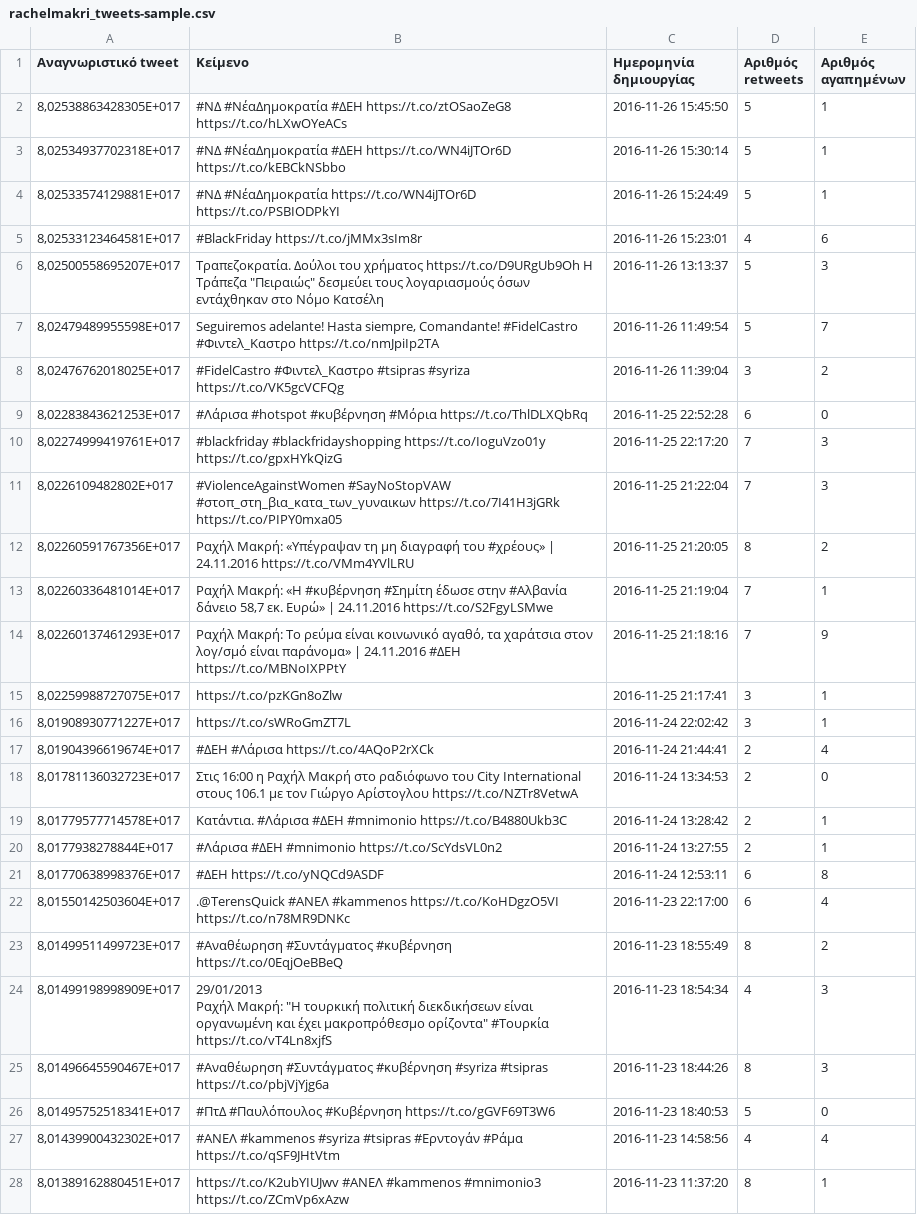
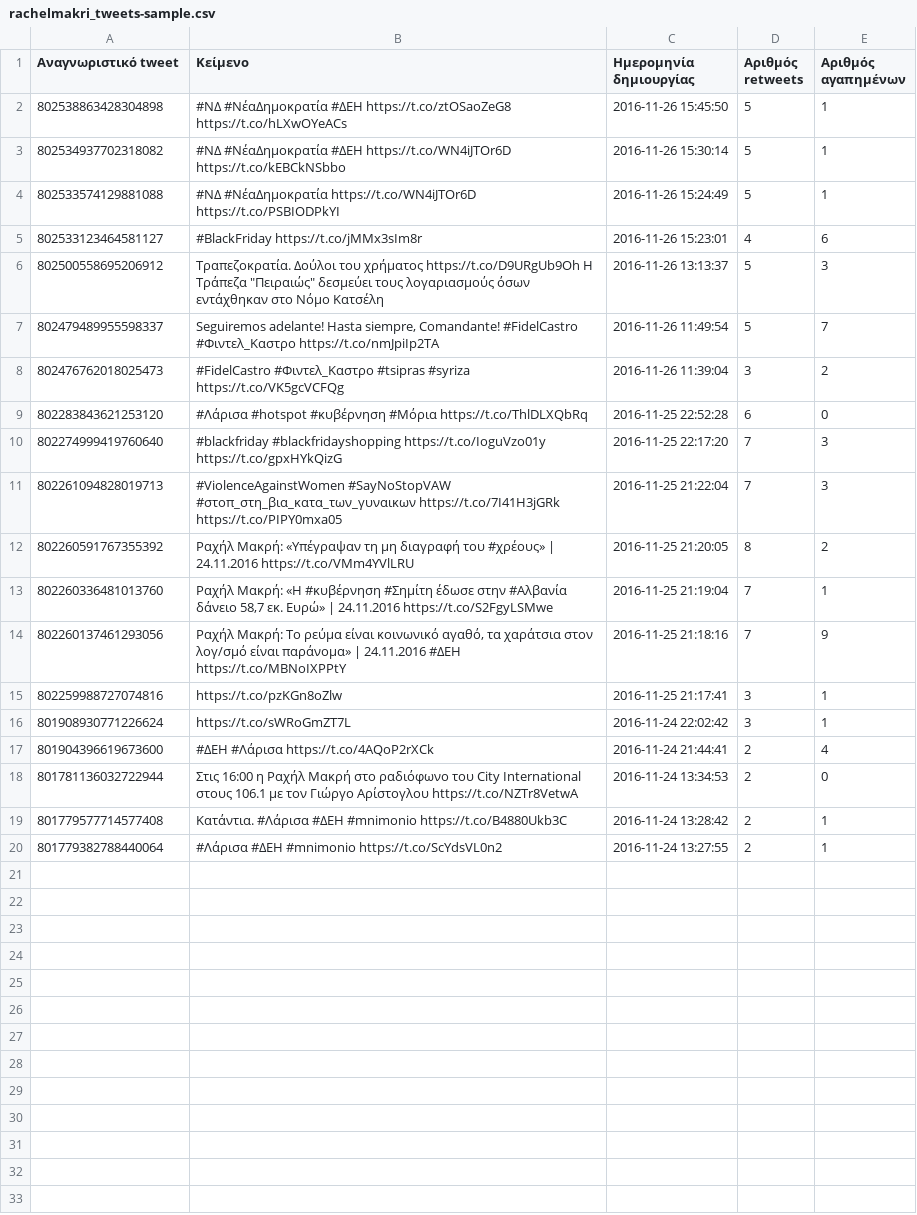
Before and after one commit to Protonotarios/get-tweets, a CSV file: Παράδειγμα/rachelmakri_tweets-sample.csv, drawn as a sheet; only a part is shown; the diff covers the shown part only.

```diff
--- a/Παράδειγμα/rachelmakri_tweets-sample.csv
+++ b/Παράδειγμα/rachelmakri_tweets-sample.csv
@@ -1,29 +1,20 @@
 Αναγνωριστικό tweet,Κείμενο,Ημερομηνία δημιουργίας,Αριθμός retweets,Αριθμός αγαπημένων
-"8,02538863428305E+017",#ΝΔ #ΝέαΔημοκρατία #ΔΕΗ https://t.co/ztOSaoZeG8 https://t.co/hLXwOYeACs,2016-11-26 15:45:50,5,1
-"8,02534937702318E+017",#ΝΔ #ΝέαΔημοκρατία #ΔΕΗ https://t.co/WN4iJTOr6D https://t.co/kEBCkNSbbo,2016-11-26 15:30:14,5,1
-"8,02533574129881E+017",#ΝΔ #ΝέαΔημοκρατία https://t.co/WN4iJTOr6D https://t.co/PSBIODPkYI,2016-11-26 15:24:49,5,1
-"8,02533123464581E+017",#BlackFriday https://t.co/jMMx3sIm8r,2016-11-26 15:23:01,4,6
-"8,02500558695207E+017","Τραπεζοκρατία. Δούλοι του χρήματος https://t.co/D9URgUb9Oh Η Τράπεζα ""Πειραιώς"" δεσμεύει τους λογαριασμούς όσων εντάχθηκαν στο Νόμο Κατσέλη",2016-11-26 13:13:37,5,3
-"8,02479489955598E+017","Seguiremos adelante! Hasta siempre, Comandante! #FidelCastro #Φιντελ_Καστρο https://t.co/nmJpiIp2TA",2016-11-26 11:49:54,5,7
-"8,02476762018025E+017",#FidelCastro #Φιντελ_Καστρο #tsipras #syriza https://t.co/VK5gcVCFQg,2016-11-26 11:39:04,3,2
-"8,02283843621253E+017",#Λάρισα #hotspot #κυβέρνηση #Μόρια https://t.co/ThlDLXQbRq,2016-11-25 22:52:28,6,0
-"8,02274999419761E+017",#blackfriday #blackfridayshopping https://t.co/IoguVzo01y https://t.co/gpxHYkQizG,2016-11-25 22:17:20,7,3
-"8,0226109482802E+017",#ViolenceAgainstWomen #SayNoStopVAW #στοπ_στη_βια_κατα_των_γυναικων https://t.co/7I41H3jGRk https://t.co/PIPY0mxa05,2016-11-25 21:22:04,7,3
-"8,02260591767356E+017",Ραχήλ Μακρή: «Υπέγραψαν τη μη διαγραφή του #χρέους» | 24.11.2016 https://t.co/VMm4YVlLRU,2016-11-25 21:20:05,8,2
-"8,02260336481014E+017","Ραχήλ Μακρή: «Η #κυβέρνηση #Σημίτη έδωσε στην #Αλβανία δάνειο 58,7 εκ. Ευρώ» | 24.11.2016 https://t.co/S2FgyLSMwe",2016-11-25 21:19:04,7,1
-"8,02260137461293E+017","Ραχήλ Μακρή: Το ρεύμα είναι κοινωνικό αγαθό, τα χαράτσια στον λογ/σμό είναι παράνομα» | 24.11.2016 #ΔΕΗ https://t.co/MBNoIXPPtY",2016-11-25 21:18:16,7,9
-"8,02259988727075E+017",https://t.co/pzKGn8oZlw,2016-11-25 21:17:41,3,1
-"8,01908930771227E+017",https://t.co/sWRoGmZT7L,2016-11-24 22:02:42,3,1
-"8,01904396619674E+017",#ΔΕΗ #Λάρισα https://t.co/4AQoP2rXCk,2016-11-24 21:44:41,2,4
-"8,01781136032723E+017",Στις 16:00 η Ραχήλ Μακρή στο ραδιόφωνο του City International στους 106.1 με τον Γιώργο Αρίστογλου https://t.co/NZTr8VetwA,2016-11-24 13:34:53,2,0
-"8,01779577714578E+017",Κατάντια. #Λάρισα #ΔΕΗ #mnimonio https://t.co/B4880Ukb3C,2016-11-24 13:28:42,2,1
-"8,0177938278844E+017",#Λάρισα #ΔΕΗ #mnimonio https://t.co/ScYdsVL0n2,2016-11-24 13:27:55,2,1
-"8,01770638998376E+017",#ΔΕΗ https://t.co/yNQCd9ASDF,2016-11-24 12:53:11,6,8
-"8,01550142503604E+017",.@TerensQuick #ΑΝΕΛ #kammenos  https://t.co/KoHDgzO5VI https://t.co/n78MR9DNKc,2016-11-23 22:17:00,6,4
-"8,01499511499723E+017",#Αναθέωρηση #Συντάγματος #κυβέρνηση https://t.co/0EqjOeBBeQ,2016-11-23 18:55:49,8,2
-"8,01499198998909E+017","29/01/2013
-Ραχήλ Μακρή: ""Η τουρκική πολιτική διεκδικήσεων είναι οργανωμένη και έχει μακροπρόθεσμο ορίζοντα"" #Τουρκία https://t.co/vT4Ln8xjfS",2016-11-23 18:54:34,4,3
-"8,01496645590467E+017",#Αναθέωρηση #Συντάγματος #κυβέρνηση #syriza #tsipras https://t.co/pbjVjYjg6a,2016-11-23 18:44:26,8,3
-"8,01495752518341E+017",#ΠτΔ #Παυλόπουλος #Κυβέρνηση https://t.co/gGVF69T3W6,2016-11-23 18:40:53,5,0
-"8,01439900432302E+017",#ΑΝΕΛ #kammenos #syriza #tsipras #Ερντογάν #Ράμα https://t.co/qSF9JHtVtm,2016-11-23 14:58:56,4,4
-"8,01389162880451E+017",https://t.co/K2ubYIUJwv #ΑΝΕΛ #kammenos #mnimonio3 https://t.co/ZCmVp6xAzw,2016-11-23 11:37:20,8,1
+802538863428304898,#ΝΔ #ΝέαΔημοκρατία #ΔΕΗ https://t.co/ztOSaoZeG8 https://t.co/hLXwOYeACs,2016-11-26 15:45:50,5,1
+802534937702318082,#ΝΔ #ΝέαΔημοκρατία #ΔΕΗ https://t.co/WN4iJTOr6D https://t.co/kEBCkNSbbo,2016-11-26 15:30:14,5,1
+802533574129881088,#ΝΔ #ΝέαΔημοκρατία https://t.co/WN4iJTOr6D https://t.co/PSBIODPkYI,2016-11-26 15:24:49,5,1
+802533123464581127,#BlackFriday https://t.co/jMMx3sIm8r,2016-11-26 15:23:01,4,6
+802500558695206912,"Τραπεζοκρατία. Δούλοι του χρήματος https://t.co/D9URgUb9Oh Η Τράπεζα ""Πειραιώς"" δεσμεύει τους λογαριασμούς όσων εντάχθηκαν στο Νόμο Κατσέλη",2016-11-26 13:13:37,5,3
+802479489955598337,"Seguiremos adelante! Hasta siempre, Comandante! #FidelCastro #Φιντελ_Καστρο https://t.co/nmJpiIp2TA",2016-11-26 11:49:54,5,7
+802476762018025473,#FidelCastro #Φιντελ_Καστρο #tsipras #syriza https://t.co/VK5gcVCFQg,2016-11-26 11:39:04,3,2
+802283843621253120,#Λάρισα #hotspot #κυβέρνηση #Μόρια https://t.co/ThlDLXQbRq,2016-11-25 22:52:28,6,0
+802274999419760640,#blackfriday #blackfridayshopping https://t.co/IoguVzo01y https://t.co/gpxHYkQizG,2016-11-25 22:17:20,7,3
+802261094828019713,#ViolenceAgainstWomen #SayNoStopVAW #στοπ_στη_βια_κατα_των_γυναικων https://t.co/7I41H3jGRk https://t.co/PIPY0mxa05,2016-11-25 21:22:04,7,3
+802260591767355392,Ραχήλ Μακρή: «Υπέγραψαν τη μη διαγραφή του #χρέους» | 24.11.2016 https://t.co/VMm4YVlLRU,2016-11-25 21:20:05,8,2
+802260336481013760,"Ραχήλ Μακρή: «Η #κυβέρνηση #Σημίτη έδωσε στην #Αλβανία δάνειο 58,7 εκ. Ευρώ» | 24.11.2016 https://t.co/S2FgyLSMwe",2016-11-25 21:19:04,7,1
+802260137461293056,"Ραχήλ Μακρή: Το ρεύμα είναι κοινωνικό αγαθό, τα χαράτσια στον λογ/σμό είναι παράνομα» | 24.11.2016 #ΔΕΗ https://t.co/MBNoIXPPtY",2016-11-25 21:18:16,7,9
+802259988727074816,https://t.co/pzKGn8oZlw,2016-11-25 21:17:41,3,1
+801908930771226624,https://t.co/sWRoGmZT7L,2016-11-24 22:02:42,3,1
+801904396619673600,#ΔΕΗ #Λάρισα https://t.co/4AQoP2rXCk,2016-11-24 21:44:41,2,4
+801781136032722944,Στις 16:00 η Ραχήλ Μακρή στο ραδιόφωνο του City International στους 106.1 με τον Γιώργο Αρίστογλου https://t.co/NZTr8VetwA,2016-11-24 13:34:53,2,0
+801779577714577408,Κατάντια. #Λάρισα #ΔΕΗ #mnimonio https://t.co/B4880Ukb3C,2016-11-24 13:28:42,2,1
+801779382788440064,#Λάρισα #ΔΕΗ #mnimonio https://t.co/ScYdsVL0n2,2016-11-24 13:27:55,2,1
```
Also changed, not shown: 22 removed rows elsewhere in this file, 2 other files.
